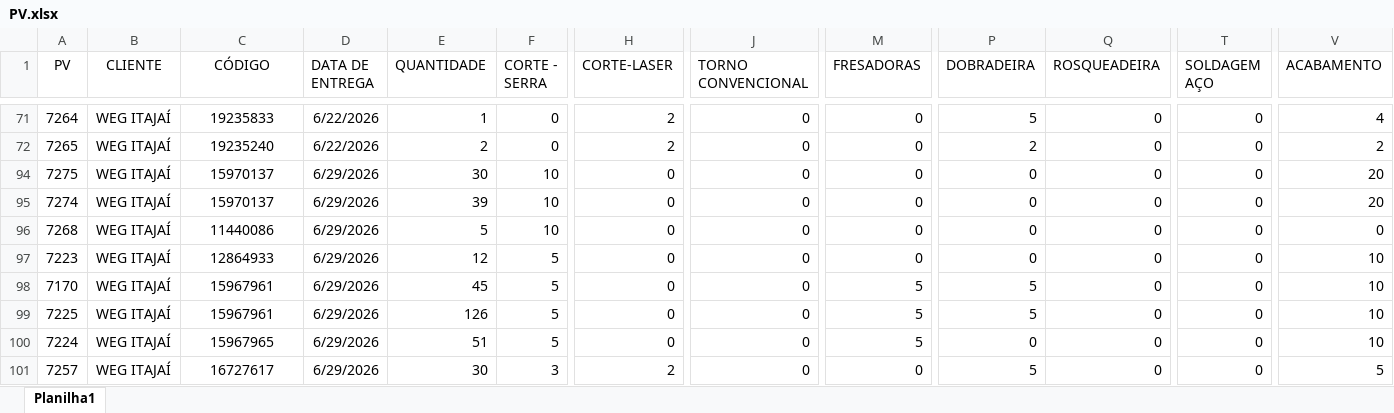
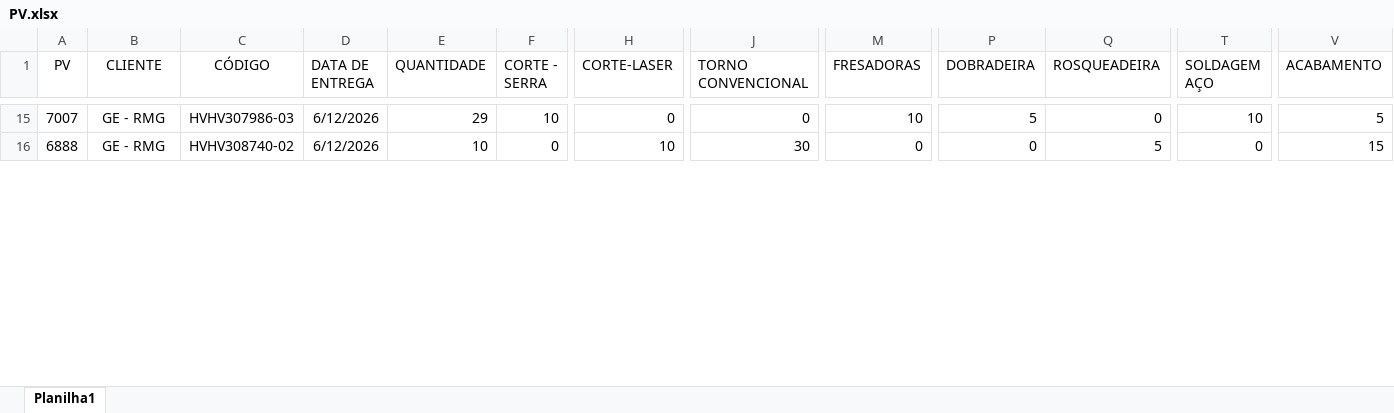
Before and after one commit to eluz7777-hue/aps-producao, an Excel workbook: PV.xlsx, sheet Planilha1, drawn as a sheet; only a part is shown, gaps mark what is left out; values as stored, in another font and other column widths than the file's, no borders; table styles not drawn; removed rows and columns are numbered as before the commit, all else as after; rows hold the shown columns only; the diff covers the shown part only; the diff names each change by its address in the sheet, - before the commit and + after, or states it on an @@ line.

```diff
--- a/PV.xlsx (sheet Planilha1)
+++ b/PV.xlsx (sheet Planilha1)
-A15 (PV): 7264
+A15 (PV): 7007
-B15:B16 (CLIENTE): WEG ITAJAÍ
+B15:B16 (CLIENTE): GE - RMG
-C15 (CÓDIGO): 19235833
+C15 (CÓDIGO): HVHV307986-03
-D15:D16 (DATA DE ENTREGA): 6/22/2026
+D15:D16 (DATA DE ENTREGA): 6/12/2026
-E15 (QUANTIDADE): 1
+E15 (QUANTIDADE): 29
-F15 (CORTE - SERRA): 0
+F15 (CORTE - SERRA): 10
-H15 (CORTE-LASER): 2
+H15 (CORTE-LASER): 0
-M15 (FRESADORAS): 0
+M15 (FRESADORAS): 10
-T15 (SOLDAGEM AÇO): 0
+T15 (SOLDAGEM AÇO): 10
-V15 (ACABAMENTO): 4
+V15 (ACABAMENTO): 5
-A16 (PV): 7265
+A16 (PV): 6888
-C16 (CÓDIGO): 19235240
+C16 (CÓDIGO): HVHV308740-02
-E16 (QUANTIDADE): 2
+E16 (QUANTIDADE): 10
-H16 (CORTE-LASER): 2
+H16 (CORTE-LASER): 10
-J16 (TORNO CONVENCIONAL): 0
+J16 (TORNO CONVENCIONAL): 30
-P16 (DOBRADEIRA): 2
+P16 (DOBRADEIRA): 0
-Q16 (ROSQUEADEIRA): 0
+Q16 (ROSQUEADEIRA): 5
-V16 (ACABAMENTO): 2
+V16 (ACABAMENTO): 15
@@ row 94 hidden: 7275 | WEG ITAJAÍ | 15970137 | 6/29/2026 | 30 | 10 | 0 | 0 | 0 | 0 | 0 | 0 | 20 @@
@@ row 95 hidden: 7274 | WEG ITAJAÍ | 15970137 | 6/29/2026 | 39 | 10 | 0 | 0 | 0 | 0 | 0 | 0 | 20 @@
@@ row 96 hidden: 7268 | WEG ITAJAÍ | 11440086 | 6/29/2026 | 5 | 10 | 0 | 0 | 0 | 0 | 0 | 0 | 0 @@
@@ row 97 hidden: 7223 | WEG ITAJAÍ | 12864933 | 6/29/2026 | 12 | 5 | 0 | 0 | 0 | 0 | 0 | 0 | 10 @@
@@ row 98 hidden: 7170 | WEG ITAJAÍ | 15967961 | 6/29/2026 | 45 | 5 | 0 | 0 | 5 | 5 | 0 | 0 | 10 @@
@@ row 99 hidden: 7225 | WEG ITAJAÍ | 15967961 | 6/29/2026 | 126 | 5 | 0 | 0 | 5 | 5 | 0 | 0 | 10 @@
@@ row 100 hidden: 7224 | WEG ITAJAÍ | 15967965 | 6/29/2026 | 51 | 5 | 0 | 0 | 5 | 0 | 0 | 0 | 10 @@
@@ row 101 hidden: 7257 | WEG ITAJAÍ | 16727617 | 6/29/2026 | 30 | 3 | 2 | 0 | 0 | 5 | 0 | 0 | 5 @@
```
Also changed, not shown: 39 hidden or unhidden rows and 64 edited cells elsewhere in this sheet, hidden cells.
